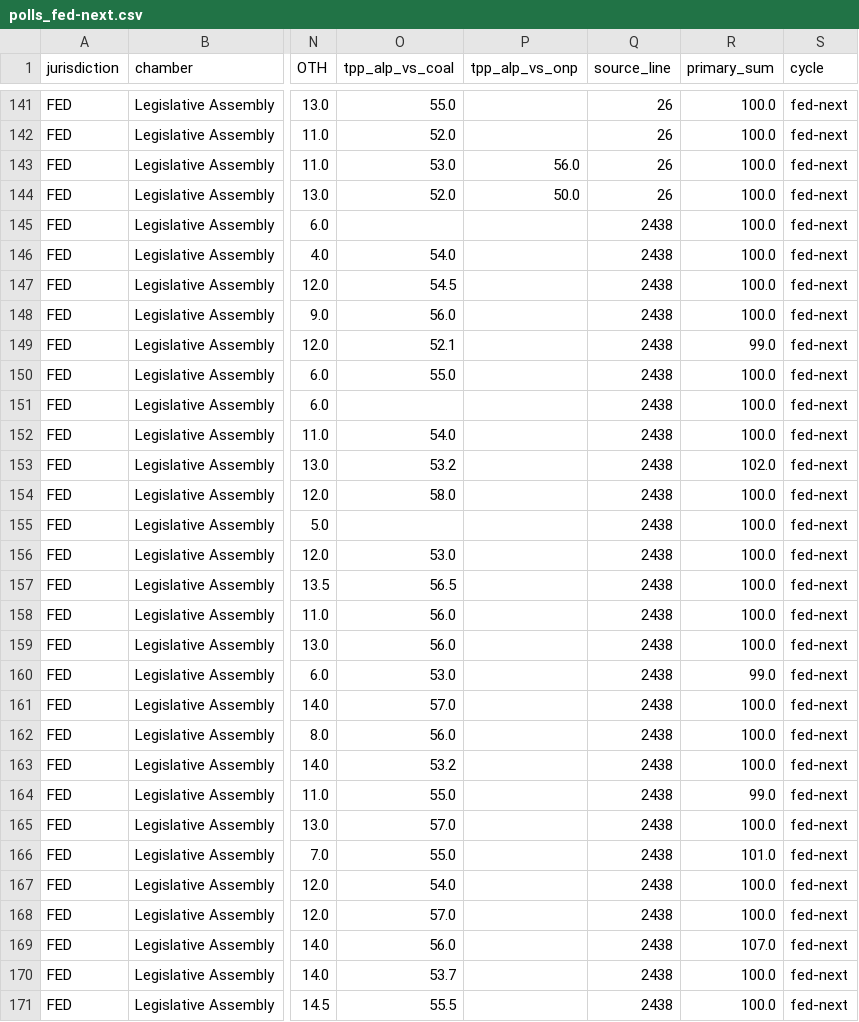
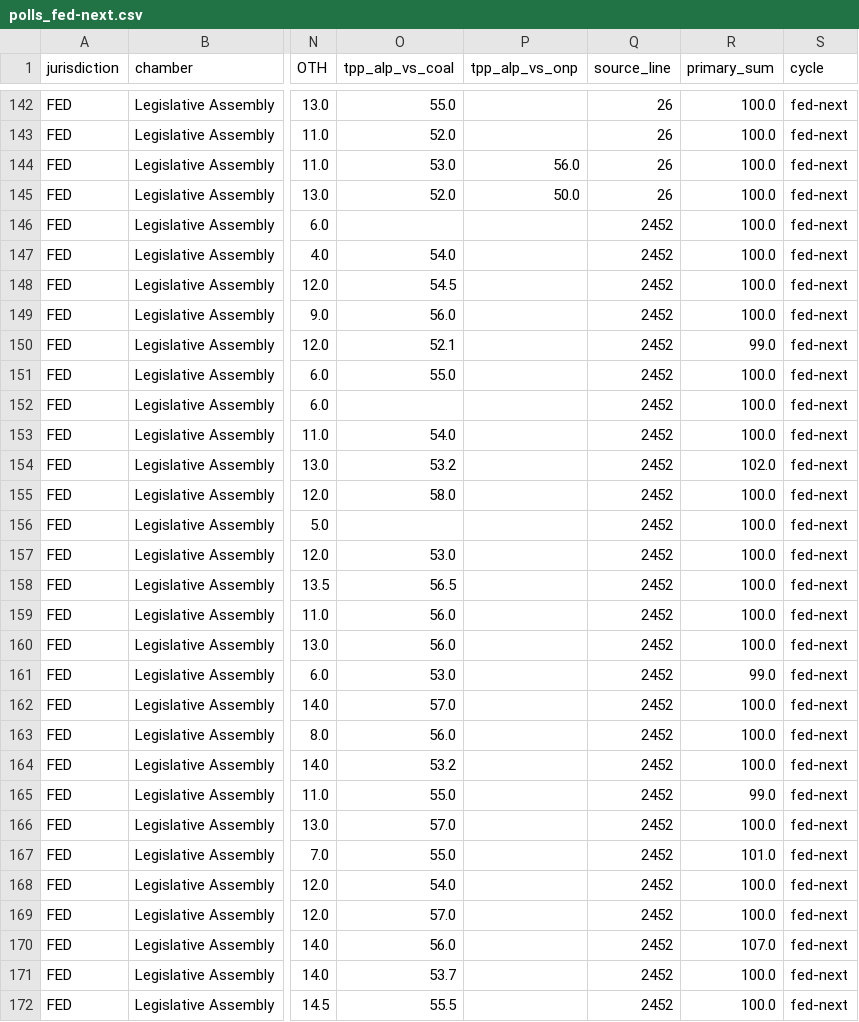
Before and after one commit to RPBatchelor/crystal-ballot, a CSV file: data/processed/polls_fed-next.csv, drawn as a sheet; only a part is shown, gaps mark what is left out; addresses are those after the commit; the diff covers the shown part only; the diff names each change by its address in the sheet, - before the commit and + after, or states it on an @@ line.

```diff
--- a/data/processed/polls_fed-next.csv
+++ b/data/processed/polls_fed-next.csv
-Q146:Q172 (source_line): 2438
+Q146:Q172 (source_line): 2452
```
Also changed, not shown: 1 added row and 16 edited cells elsewhere in this file, data/processed/polls_fed_all.csv, data/processed/polls_vic-2026.csv, 14 other files.
